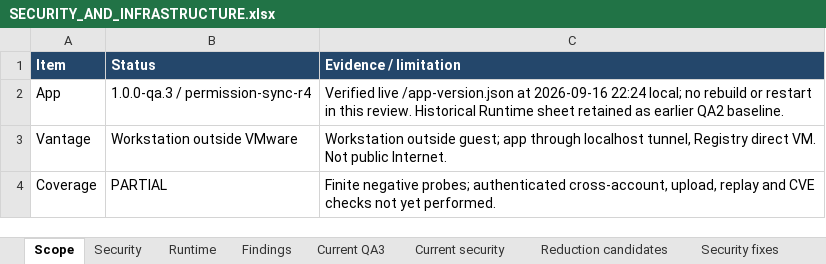
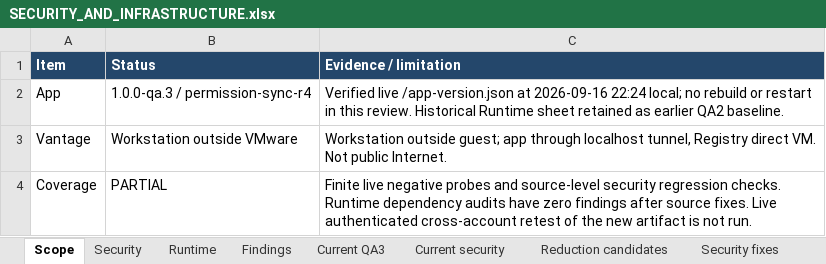
Before and after one commit to fssrepository/myscoutee-backend, an Excel workbook: guides/qualification/SECURITY_AND_INFRASTRUCTURE.xlsx, sheet Scope, drawn as a sheet; values as stored, in another font and other column widths than the file's, no borders; the diff names each change by its address in the sheet, - before the commit and + after, or states it on an @@ line.

```diff
--- a/guides/qualification/SECURITY_AND_INFRASTRUCTURE.xlsx (sheet Scope)
+++ b/guides/qualification/SECURITY_AND_INFRASTRUCTURE.xlsx (sheet Scope)
-C4 (Evidence / limitation): Finite negative probes; authenticated cross-account, upload, replay and CVE checks not yet performed.
+C4 (Evidence / limitation): Finite live negative probes and source-level security regression checks. Runtime dependency audits have zero findings after source fixes. Live authenticated cross-account retest of the new artifact is not run.
```
Also changed, not shown: sheet Security fixes, 6 other files.
